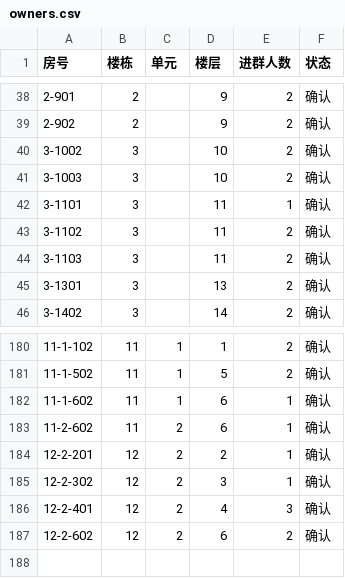
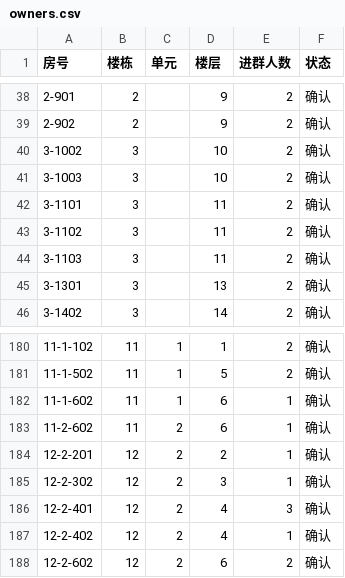
Before and after one commit to smartchaos/fenghua-jinlanli, a CSV file: data/owners.csv, drawn as a sheet; only a part is shown, gaps mark what is left out.

Commit message:
data: 2026-11-06 重采业主群快照（303 人 / 187 户 / 39.1%）
- 群成员面板重采 23 屏，拼接 306 条记录，群显示 303 人
- 手工补录 4 条（3-1101/4-901/王璇/11-101）已入册，dedup_manual 自动去重
- 王璇按确认归 7-1303（noMerge 阻止与相邻 12-2-402 误合并）；11-101→11-1-101
- 已匹配成员改用群人数口径（303），修正虚拟列表重复渲染的 +3 假象
- 新增采集手册 docs/2026-11-06-member-recapture-runbook.md

```diff
--- a/data/owners.csv
+++ b/data/owners.csv
@@ -41,3 +41,3 @@
 3-1003,3,,10,2,确认
-3-1101,3,,11,1,确认
+3-1101,3,,11,2,确认
 3-1102,3,,11,2,确认
@@ -186,2 +186,3 @@
 12-2-401,12,2,4,3,确认
+12-2-402,12,2,4,1,确认
 12-2-602,12,2,6,2,确认
```
Also changed, not shown: 8 other files.
